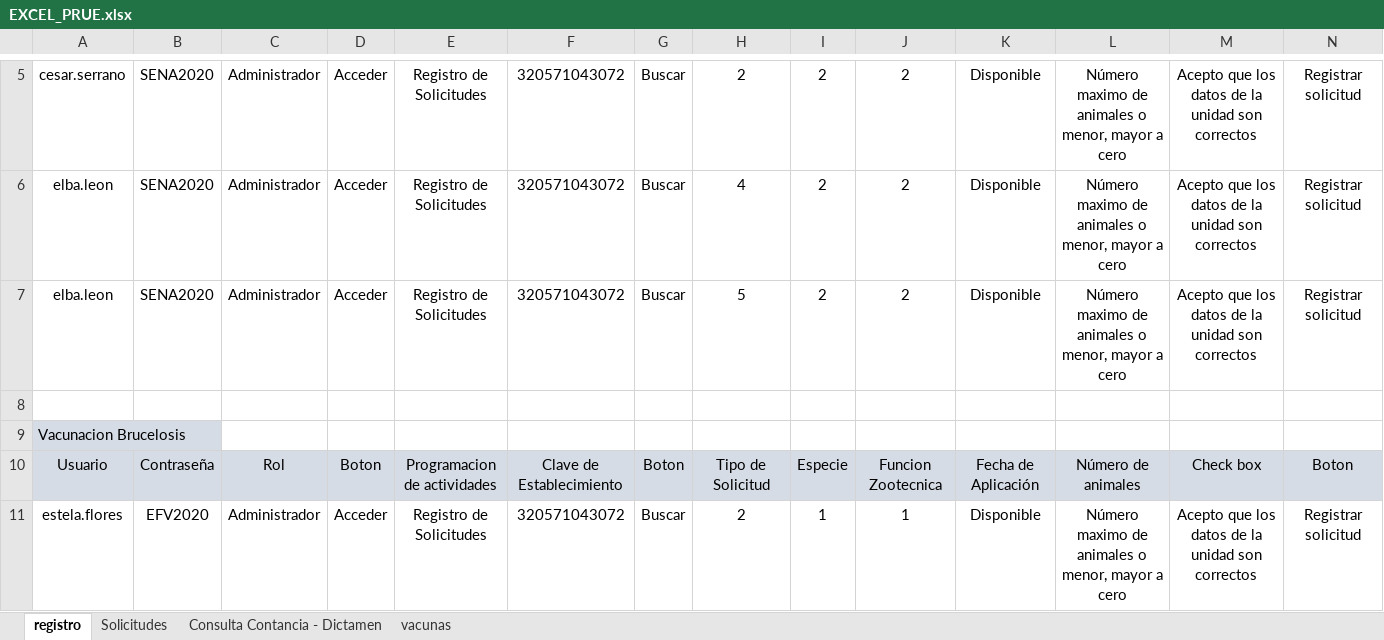
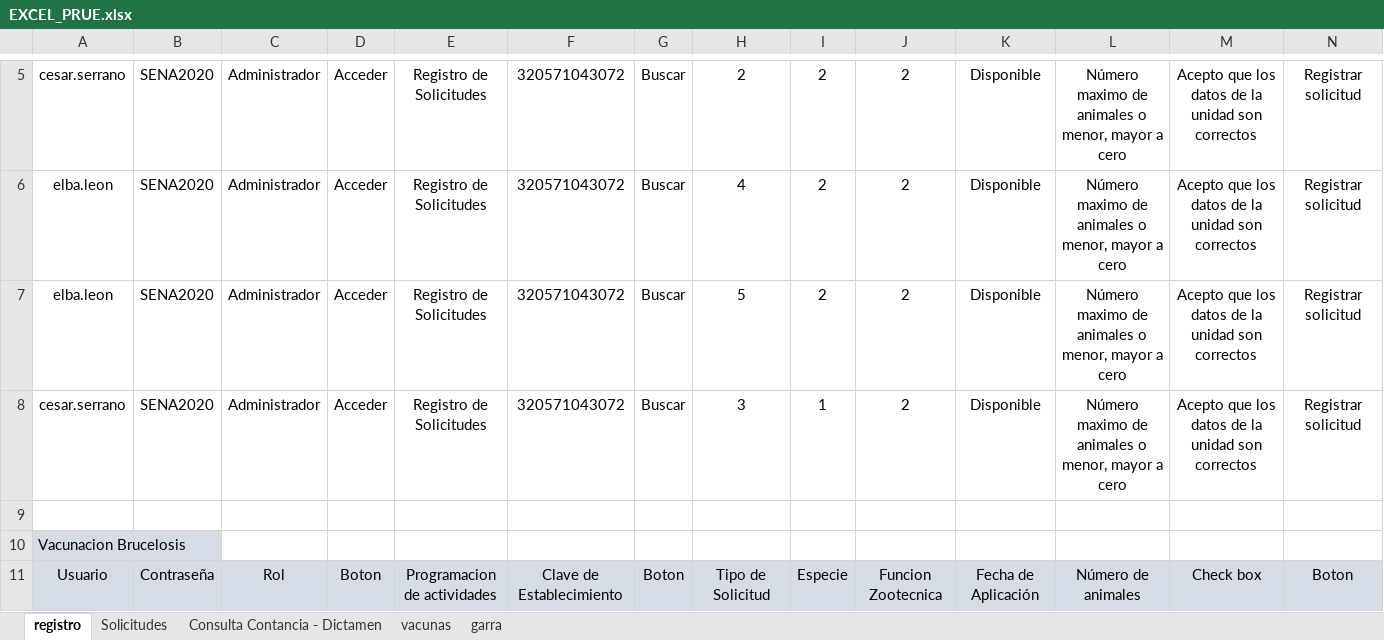
Before and after one commit to rvndrupal/Test_Adefoc, an Excel workbook: Documentos/EXCEL_PRUE.xlsx, sheet registro, drawn as a sheet; only a part is shown, gaps mark what is left out; the shorter side is filled out with more unchanged rows; values as stored, in another font and other column widths than the file's, no borders; rows hold the shown columns only; the diff names each change by its address in the sheet, - before the commit and + after, or states it on an @@ line.

```diff
--- a/Documentos/EXCEL_PRUE.xlsx (sheet registro)
+++ b/Documentos/EXCEL_PRUE.xlsx (sheet registro)
+sheet tab: garra
+row 8: cesar.serrano | SENA2020 | Administrador | Acceder | Registro de Solicitudes | 320571043072 | Buscar | 3 | 1 | 2 | Disponible | Número maximo de animales o menor, mayor a cero | Acepto que los datos de la unidad son correctos | Registrar solicitud
```
Also changed, not shown: 2 other files.
